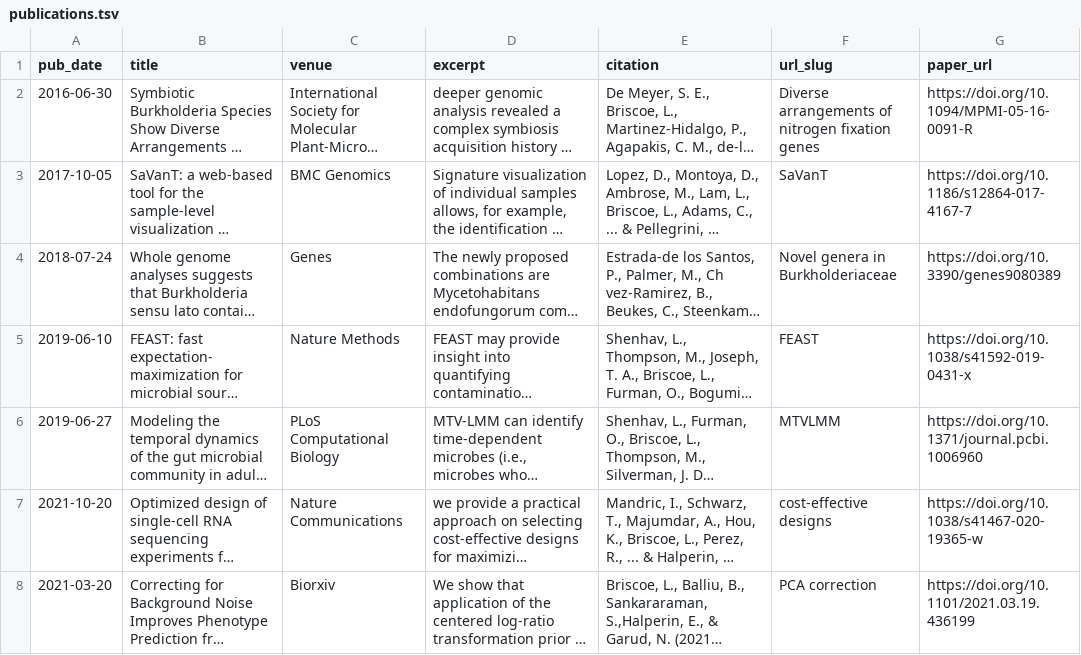
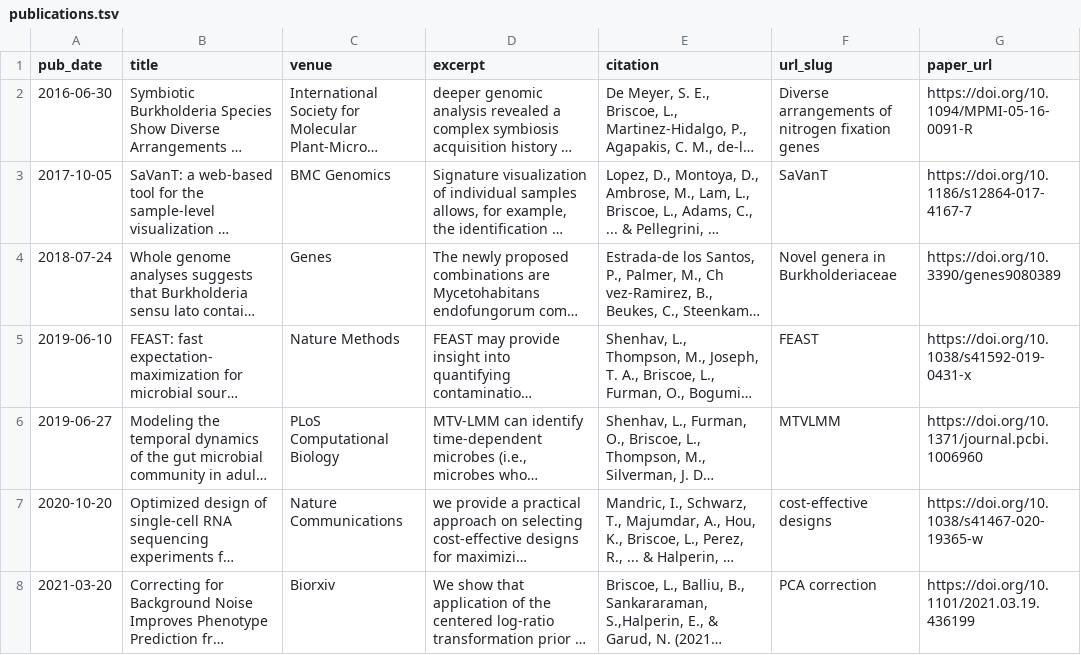
Before and after one commit to LeahBriscoe/leahbriscoe.github.io, a TSV file: markdown_generator/publications.tsv, drawn as a sheet; long unchanged cells end in …; the diff names each change by its address in the sheet, - before the commit and + after, or states it on an @@ line.

```diff
--- a/markdown_generator/publications.tsv
+++ b/markdown_generator/publications.tsv
-A7 (pub_date): 2021-10-20
+A7 (pub_date): 2020-10-20
```
Also changed, not shown: 2 other files.
